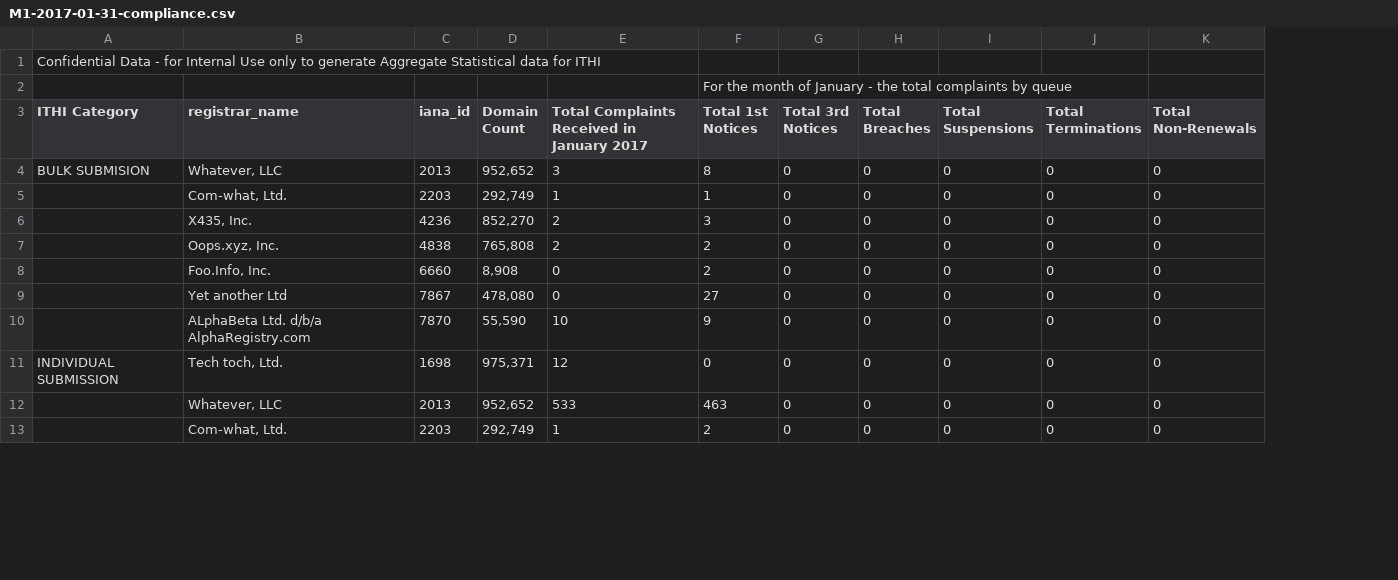
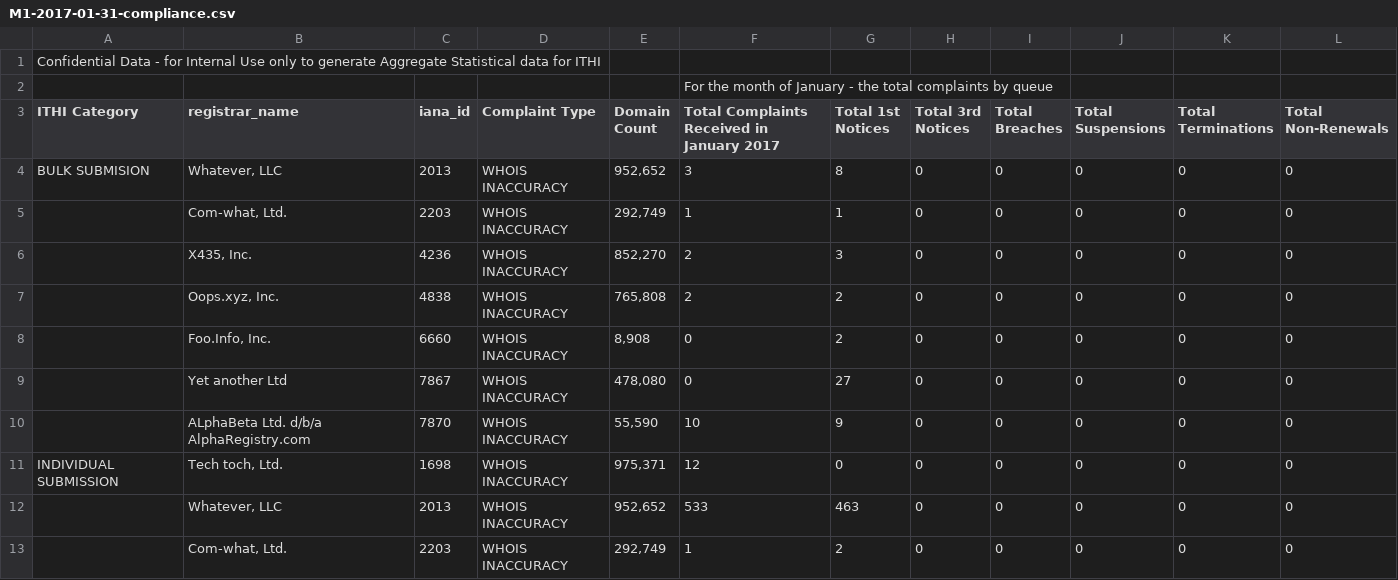
Before and after one commit to private-octopus/ithitools, a CSV file: data/M1-2017-01-31-compliance.csv, drawn as a sheet; only a part is shown; removed rows and columns are numbered as before the commit, all else as after; the diff names each change by its address in the sheet, - before the commit and + after, or states it on an @@ line.

```diff
--- a/data/M1-2017-01-31-compliance.csv
+++ b/data/M1-2017-01-31-compliance.csv
+column D (Complaint Type), rows 4-13: all WHOIS INACCURACY
-row 2:  |  |  |  |  | For the month of January - the total complaints by queue
+row 2:  |  |  |  |  | For the month of January - the total complaints by queue
```
Also changed, not shown: 15 other files.
